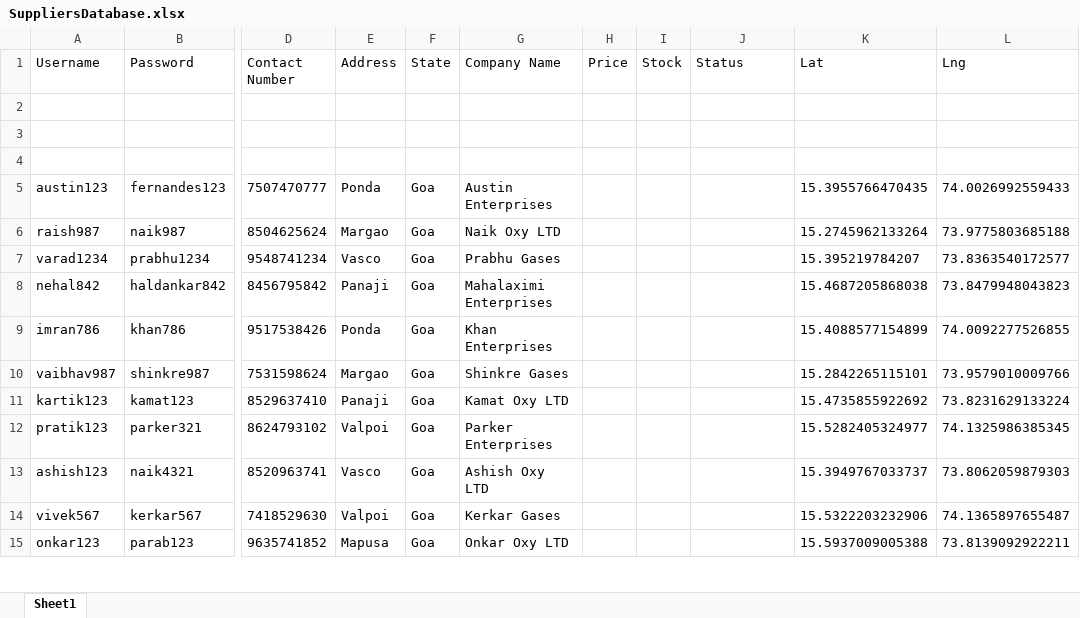
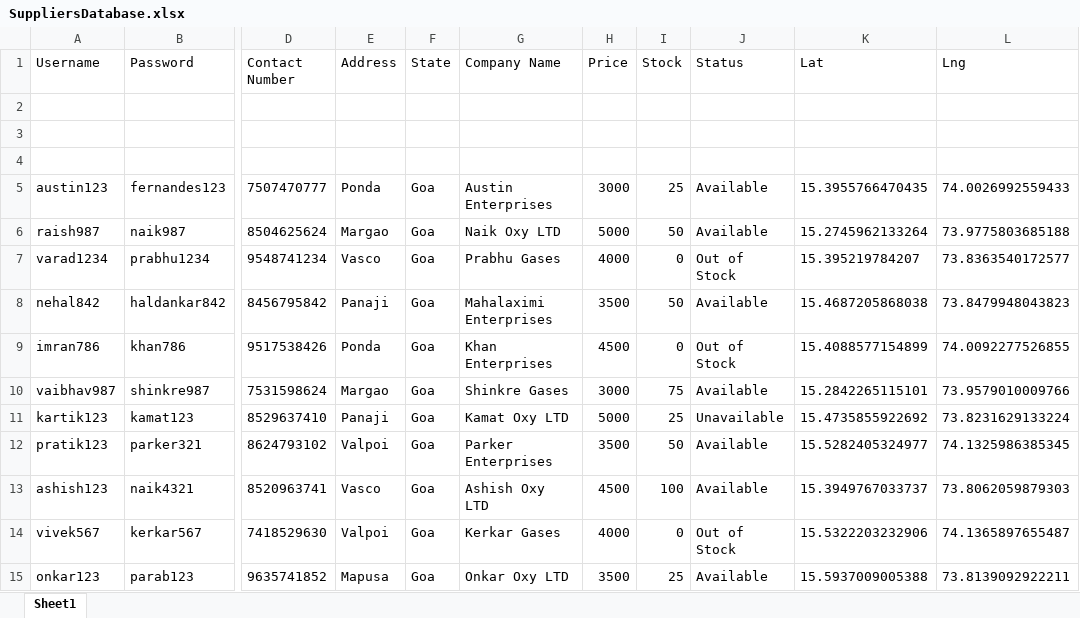
Before and after one commit to sashpawar11/Oxygensupply-Covid, an Excel workbook: SuppliersDatabase.xlsx, sheet Sheet1, drawn as a sheet; only a part is shown, gaps mark what is left out; values as stored, in another font and other column widths than the file's, no borders; the diff covers the shown part only; the diff names each change by its address in the sheet, - before the commit and + after, or states it on an @@ line.

```diff
--- a/SuppliersDatabase.xlsx (sheet Sheet1)
+++ b/SuppliersDatabase.xlsx (sheet Sheet1)
-H5 (Price): (empty)
+H5 (Price): 3000
-I5 (Stock): (empty)
+I5 (Stock): 25
-J5:J6 (Status): (empty)
+J5:J6 (Status): Available
-H6 (Price): (empty)
+H6 (Price): 5000
-I6 (Stock): (empty)
+I6 (Stock): 50
-H7 (Price): (empty)
+H7 (Price): 4000
-I7 (Stock): (empty)
+I7 (Stock): 0
-J7 (Status): (empty)
+J7 (Status): Out of Stock
-H8 (Price): (empty)
+H8 (Price): 3500
-I8 (Stock): (empty)
+I8 (Stock): 50
-J8 (Status): (empty)
+J8 (Status): Available
-H9 (Price): (empty)
+H9 (Price): 4500
-I9 (Stock): (empty)
+I9 (Stock): 0
-J9 (Status): (empty)
+J9 (Status): Out of Stock
-H10 (Price): (empty)
+H10 (Price): 3000
-I10 (Stock): (empty)
+I10 (Stock): 75
-J10 (Status): (empty)
+J10 (Status): Available
-H11 (Price): (empty)
+H11 (Price): 5000
-I11 (Stock): (empty)
+I11 (Stock): 25
-J11 (Status): (empty)
+J11 (Status): Unavailable
-H12 (Price): (empty)
+H12 (Price): 3500
-I12 (Stock): (empty)
+I12 (Stock): 50
-J12:J13 (Status): (empty)
+J12:J13 (Status): Available
-H13 (Price): (empty)
+H13 (Price): 4500
-I13 (Stock): (empty)
+I13 (Stock): 100
-H14 (Price): (empty)
+H14 (Price): 4000
-I14 (Stock): (empty)
+I14 (Stock): 0
-J14 (Status): (empty)
+J14 (Status): Out of Stock
-H15 (Price): (empty)
+H15 (Price): 3500
-I15 (Stock): (empty)
+I15 (Stock): 25
-J15 (Status): (empty)
+J15 (Status): Available
```
Also changed, not shown: 87 edited cells elsewhere in this sheet, HospitalDatabase.xlsx.
